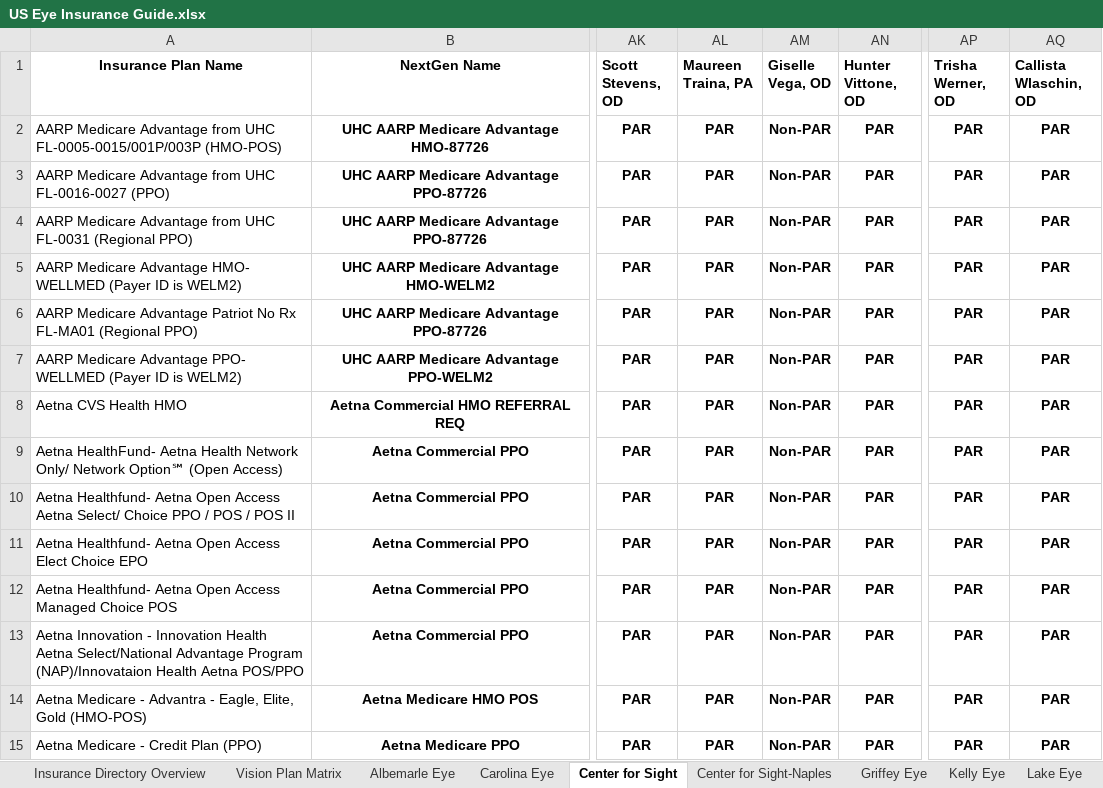
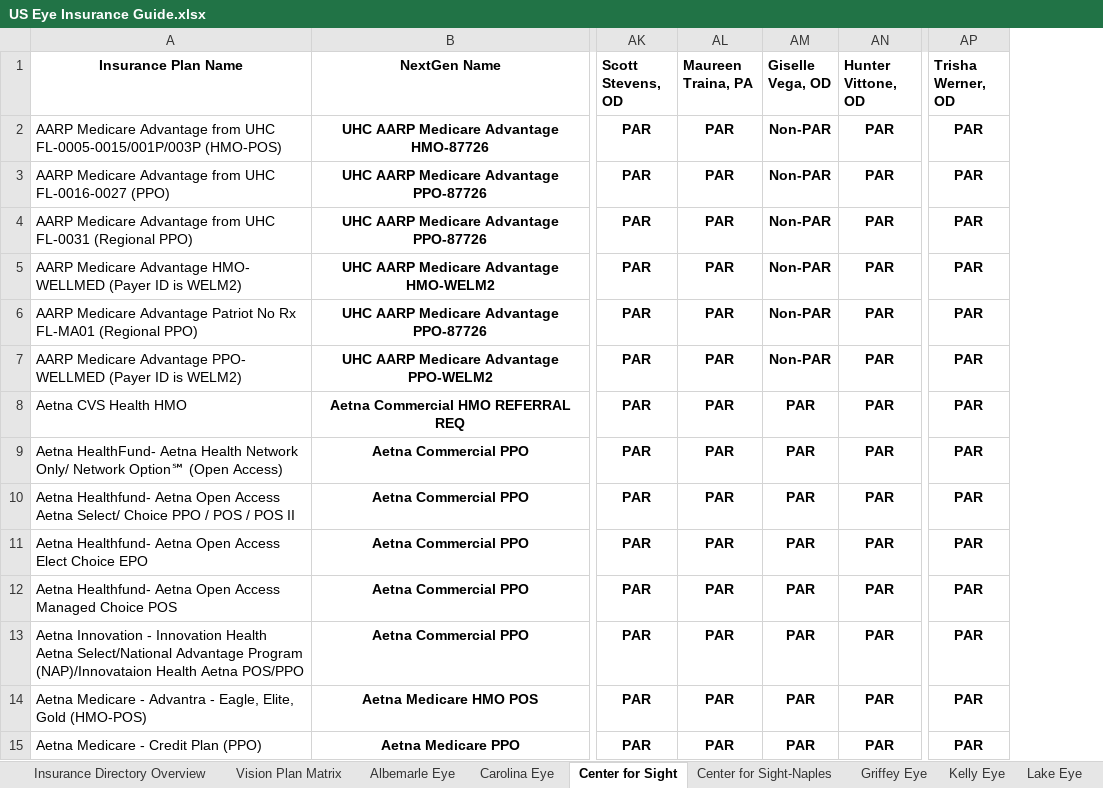
Before and after one commit to wak1616/PAC, an Excel workbook: US Eye Insurance Guide.xlsx, sheet Center for Sight, drawn as a sheet; only a part is shown, gaps mark what is left out; values as stored, in another font and other column widths than the file's, no borders; conditional formats not drawn; the diff covers the shown part only; the diff names each change by its address in the sheet, - before the commit and + after, or states it on an @@ line.

Commit message:
Add files via upload

```diff
--- a/US Eye Insurance Guide.xlsx (sheet Center for Sight)
+++ b/US Eye Insurance Guide.xlsx (sheet Center for Sight)
-column AQ (Callista Wlaschin, OD), rows 2-15: all PAR
-AM8:AM15 (Giselle Vega, OD): Non-PAR
+AM8:AM15 (Giselle Vega, OD): PAR
```
Also changed, not shown: 71 edited cells elsewhere in this sheet, sheet Carolina Eye, sheet Vision Plan Matrix, sheet Insurance Directory Overview.
